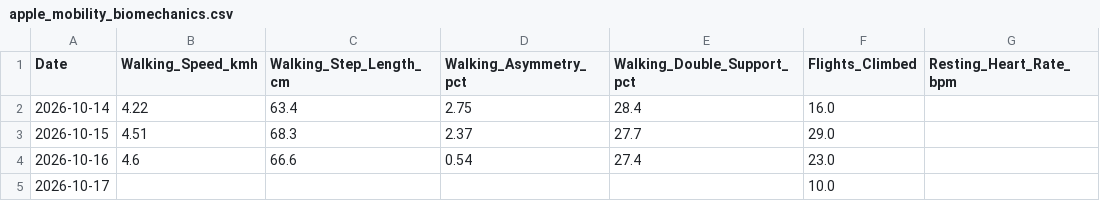
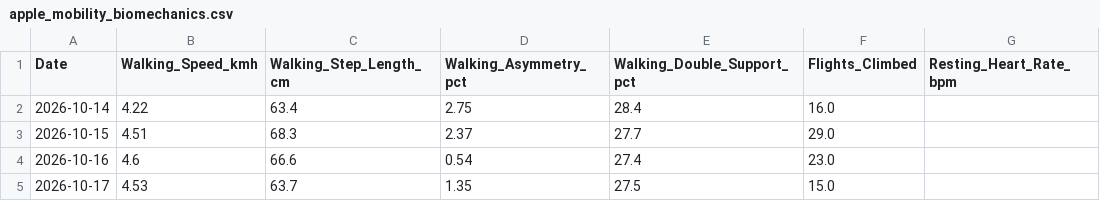
Before and after one commit to ayrtonxandre/agy, a CSV file: apple_mobility_biomechanics.csv, drawn as a sheet.

Commit message:
chore(data): apple health webhook sync [2026-10-17 13:05]

```diff
--- a/apple_mobility_biomechanics.csv
+++ b/apple_mobility_biomechanics.csv
@@ -4,2 +4,2 @@ Date,Walking_Speed_kmh,Walking_Step_Length_cm,Walking_Asymmetry_pct,Walking_Doub
 2026-10-16,4.6,66.6,0.54,27.4,23.0,
-2026-10-17,,,,,10.0,
+2026-10-17,4.53,63.7,1.35,27.5,15.0,
```
Also changed, not shown: apple_daily_activity.csv, 2 other files.
